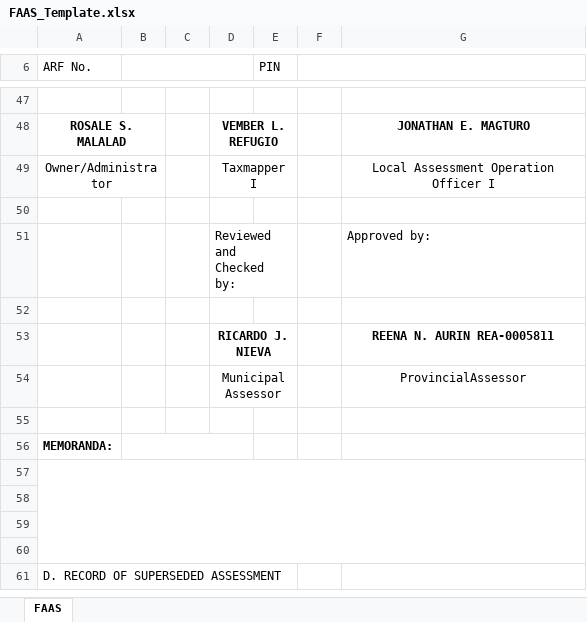
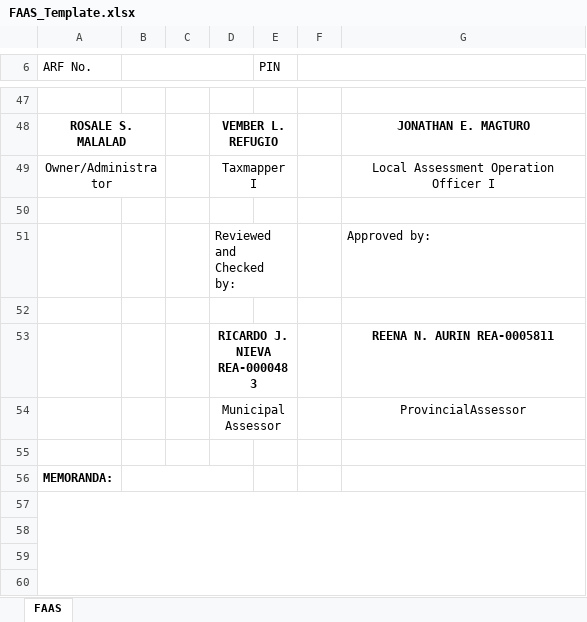
Before and after one commit to blessious/FAAS-System, an Excel workbook: templates/FAAS_Template.xlsx, sheet FAAS, drawn as a sheet; only a part is shown, gaps mark what is left out; the shorter side is filled out with more unchanged rows; values as stored, in another font and other column widths than the file's, no borders; charts and pictures not drawn; the diff names each change by its address in the sheet, - before the commit and + after, or states it on an @@ line.

Commit message:
FAAS Template edited. REA & SUM C47

```diff
--- a/templates/FAAS_Template.xlsx (sheet FAAS)
+++ b/templates/FAAS_Template.xlsx (sheet FAAS)
-D53: RICARDO J. NIEVA
+D53: RICARDO J. NIEVA REA-0000483
```
Also changed, not shown: backend/python/templates/FAAS_Template.xlsx, backend/python/templates/FAAS_Template_WithoutEntry2.xlsx, 6 other files.
